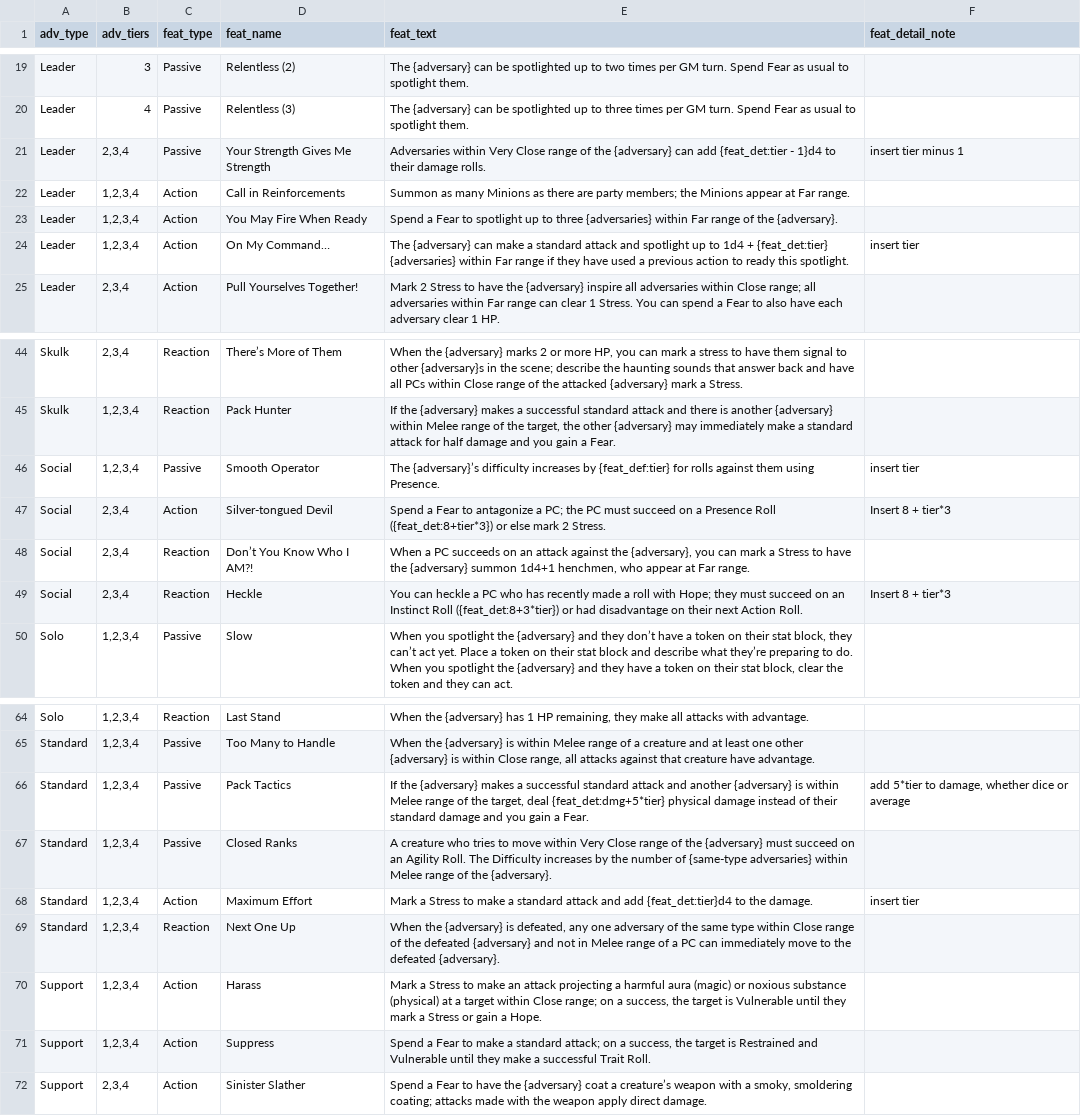
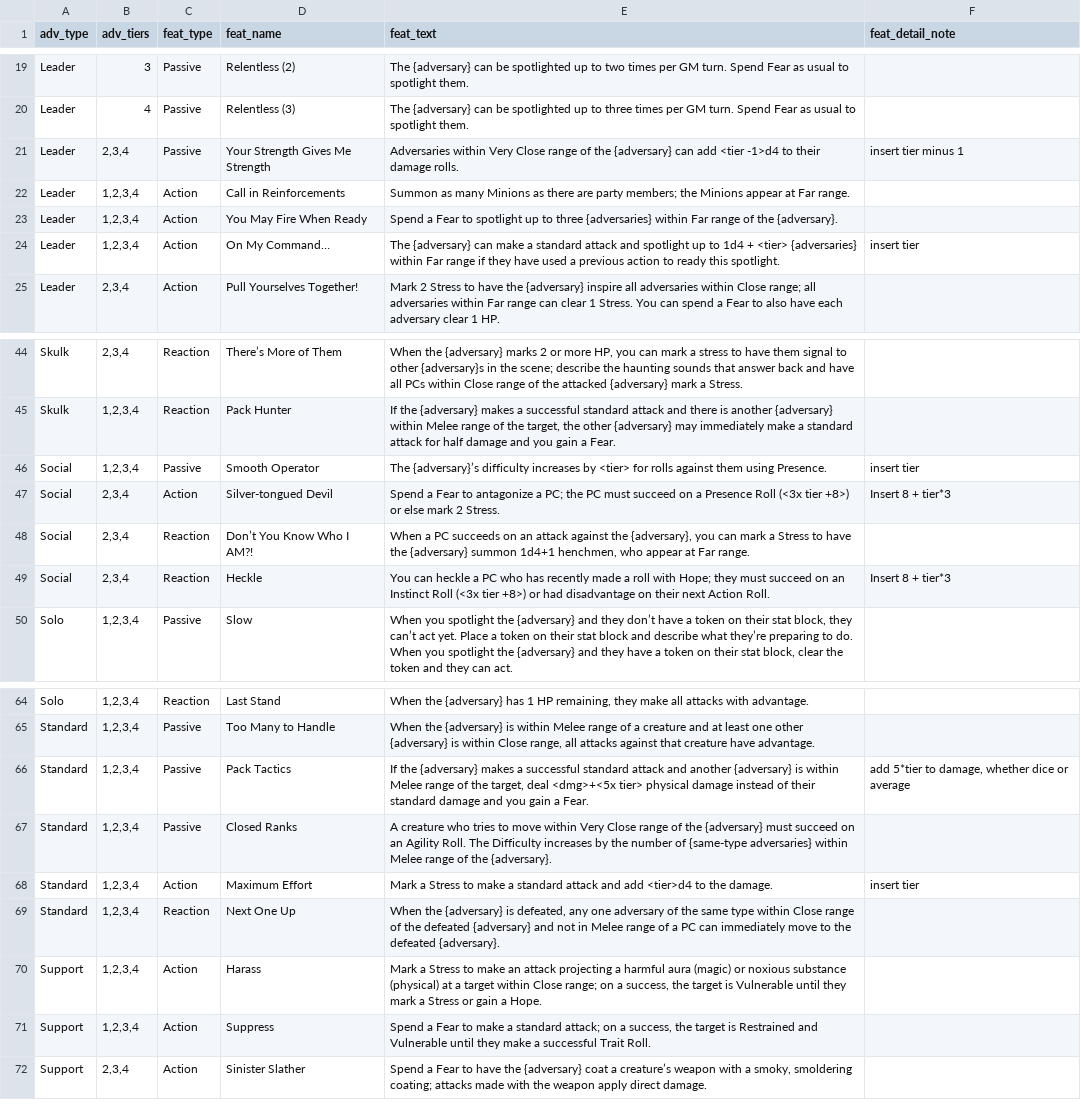
Before and after one commit to DuaneStanton/daggerheart-adversary-builder-Shiny, a CSV file: DagVersary_Builder/Daggerheart adversary feature lookup.csv, drawn as a sheet; only a part is shown, gaps mark what is left out; the diff covers the shown part only.

Commit message:
revised supporting code structure, standardized feature 'plugin text' structure in CSV, corrected featurize code, beginning feature pre-gen fill process

```diff
--- a/DagVersary_Builder/Daggerheart adversary feature lookup.csv
+++ b/DagVersary_Builder/Daggerheart adversary feature lookup.csv
@@ -20,6 +20,6 @@ Leader,3,Passive,Relentless (2),The {adversary} can be spotlighted up to two tim
 Leader,4,Passive,Relentless (3),The {adversary} can be spotlighted up to three times per GM turn. Spend Fear as usual to spotlight them.,
-Leader,"2,3,4",Passive,Your Strength Gives Me Strength,Adversaries within Very Close range of the {adversary} can add {feat_det:tier - 1}d4 to their damage rolls.,insert tier minus 1
+Leader,"2,3,4",Passive,Your Strength Gives Me Strength,Adversaries within Very Close range of the {adversary} can add <tier -1>d4 to their damage rolls.,insert tier minus 1
 Leader,"1,2,3,4",Action,Call in Reinforcements,Summon as many Minions as there are party members; the Minions appear at Far range.,
 Leader,"1,2,3,4",Action,You May Fire When Ready,Spend a Fear to spotlight up to three {adversaries} within Far range of the {adversary}.,
-Leader,"1,2,3,4",Action,On My Command…,The {adversary} can make a standard attack and spotlight up to 1d4 + {feat_det:tier} {adversaries} within Far range if they have used a previous action to ready this spotlight. ,insert tier
+Leader,"1,2,3,4",Action,On My Command…,The {adversary} can make a standard attack and spotlight up to 1d4 + <tier> {adversaries} within Far range if they have used a previous action to ready this spotlight. ,insert tier
 Leader,"2,3,4",Action,Pull Yourselves Together!,Mark 2 Stress to have the {adversary} inspire all adversaries within Close range; all adversaries within Far range can clear 1 Stress. You can spend a Fear to also have each adversary clear 1 HP.,
@@ -45,6 +45,6 @@ Skulk,"2,3,4",Reaction,There’s More of Them,"When the {adversary} marks 2 or m
 Skulk,"1,2,3,4",Reaction,Pack Hunter,"If the {adversary} makes a successful standard attack and there is another {adversary} within Melee range of the target, the other {adversary} may immediately make a standard attack for half damage and you gain a Fear.",
-Social,"1,2,3,4",Passive,Smooth Operator,The {adversary}’s difficulty increases by {feat_def:tier} for rolls against them using Presence.,insert tier
-Social,"2,3,4",Action,Silver-tongued Devil,Spend a Fear to antagonize a PC; the PC must succeed on a Presence Roll ({feat_det:8+tier*3}) or else mark 2 Stress.,Insert 8 + tier*3
+Social,"1,2,3,4",Passive,Smooth Operator,The {adversary}’s difficulty increases by <tier> for rolls against them using Presence.,insert tier
+Social,"2,3,4",Action,Silver-tongued Devil,Spend a Fear to antagonize a PC; the PC must succeed on a Presence Roll (<3x tier +8>) or else mark 2 Stress.,Insert 8 + tier*3
 Social,"2,3,4",Reaction,Don’t You Know Who I AM?!,"When a PC succeeds on an attack against the {adversary}, you can mark a Stress to have the {adversary} summon 1d4+1 henchmen, who appear at Far range.",
-Social,"2,3,4",Reaction,Heckle,You can heckle a PC who has recently made a roll with Hope; they must succeed on an Instinct Roll ({feat_det:8+3*tier}) or had disadvantage on their next Action Roll.,Insert 8 + tier*3
+Social,"2,3,4",Reaction,Heckle,You can heckle a PC who has recently made a roll with Hope; they must succeed on an Instinct Roll (<3x tier +8>) or had disadvantage on their next Action Roll.,Insert 8 + tier*3
 Solo,"1,2,3,4",Passive,Slow,"When you spotlight the {adversary} and they don’t have a token on their stat block, they can’t act yet. Place a token on their stat block and describe what they’re preparing to do. When you spotlight the {adversary} and they have a token on their stat block, clear the token and they can act.",
@@ -65,5 +65,5 @@ Solo,"1,2,3,4",Reaction,Last Stand,"When the {adversary} has 1 HP remaining, the
 Standard,"1,2,3,4",Passive,Too Many to Handle,"When the {adversary} is within Melee range of a creature and at least one other {adversary} is within Close range, all attacks against that creature have advantage.",
-Standard,"1,2,3,4",Passive,Pack Tactics,"If the {adversary} makes a successful standard attack and another {adversary} is within Melee range of the target, deal {feat_det:dmg+5*tier} physical damage instead of their standard damage and you gain a Fear.","add 5*tier to damage, whether dice or average"
+Standard,"1,2,3,4",Passive,Pack Tactics,"If the {adversary} makes a successful standard attack and another {adversary} is within Melee range of the target, deal <dmg>+<5x tier> physical damage instead of their standard damage and you gain a Fear.","add 5*tier to damage, whether dice or average"
 Standard,"1,2,3,4",Passive,Closed Ranks,A creature who tries to move within Very Close range of the {adversary} must succeed on an Agility Roll. The Difficulty increases by the number of {same-type adversaries} within Melee range of the {adversary}.,
-Standard,"1,2,3,4",Action,Maximum Effort,Mark a Stress to make a standard attack and add {feat_det:tier}d4 to the damage.,insert tier
+Standard,"1,2,3,4",Action,Maximum Effort,Mark a Stress to make a standard attack and add <tier>d4 to the damage.,insert tier
 Standard,"1,2,3,4",Reaction,Next One Up,"When the {adversary} is defeated, any one adversary of the same type within Close range of the defeated {adversary} and not in Melee range of a PC can immediately move to the defeated {adversary}.",
```
Also changed, not shown: 12 edited cells elsewhere in this file, 4 other files.
